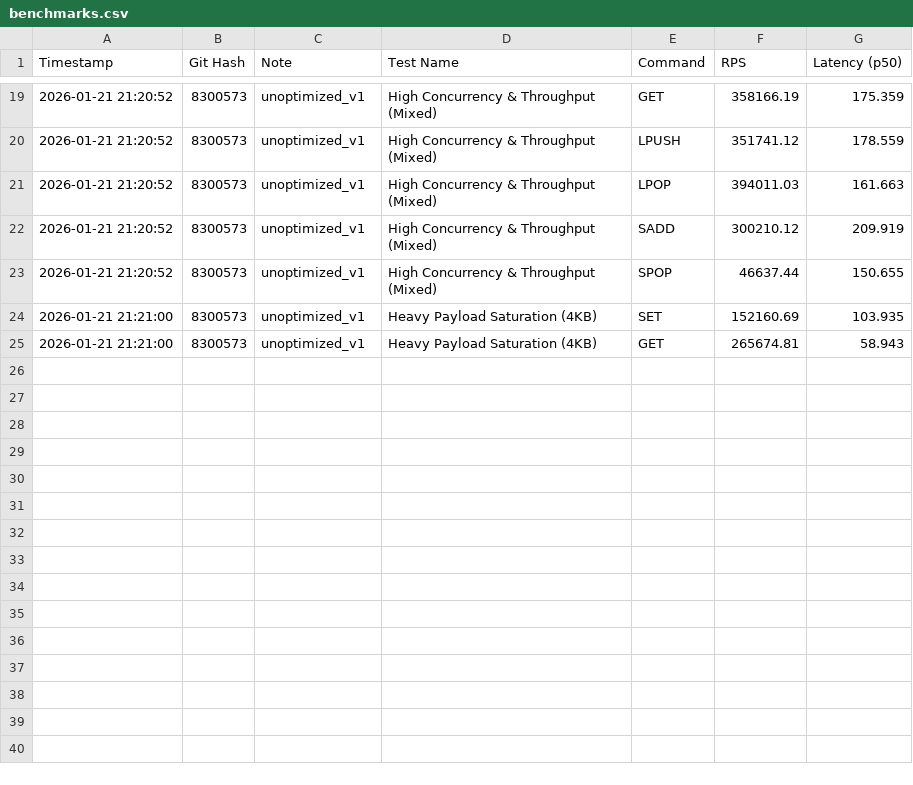
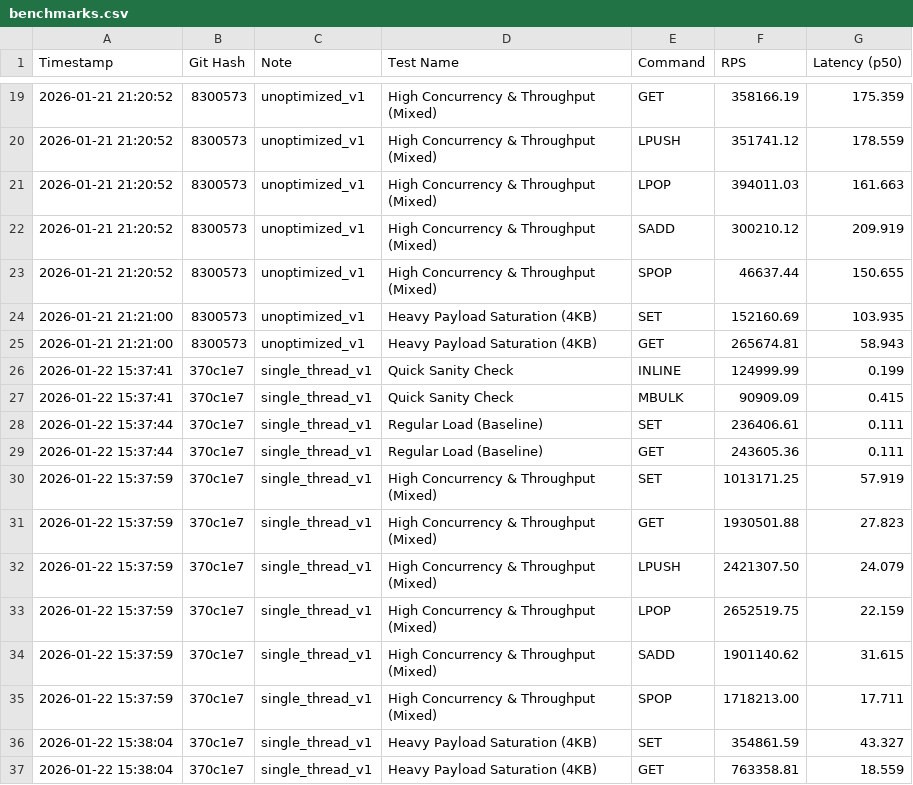
Before and after one commit to yskim308/rustis, a CSV file: benchmarks.csv, drawn as a sheet; only a part is shown, gaps mark what is left out.

Commit message:
benchmark bytes refactor and update readme with results

```diff
--- a/benchmarks.csv
+++ b/benchmarks.csv
@@ -25 +25,13 @@ Timestamp,Git Hash,Note,Test Name,Command,RPS,Latency (p50)
 2026-01-21 21:21:00,8300573,unoptimized_v1,Heavy Payload Saturation (4KB),GET,265674.81,58.943
+2026-01-22 15:37:41,370c1e7,single_thread_v1,Quick Sanity Check,INLINE,124999.99,0.199
+2026-01-22 15:37:41,370c1e7,single_thread_v1,Quick Sanity Check,MBULK,90909.09,0.415
+2026-01-22 15:37:44,370c1e7,single_thread_v1,Regular Load (Baseline),SET,236406.61,0.111
+2026-01-22 15:37:44,370c1e7,single_thread_v1,Regular Load (Baseline),GET,243605.36,0.111
+2026-01-22 15:37:59,370c1e7,single_thread_v1,High Concurrency & Throughput (Mixed),SET,1013171.25,57.919
+2026-01-22 15:37:59,370c1e7,single_thread_v1,High Concurrency & Throughput (Mixed),GET,1930501.88,27.823
+2026-01-22 15:37:59,370c1e7,single_thread_v1,High Concurrency & Throughput (Mixed),LPUSH,2421307.50,24.079
+2026-01-22 15:37:59,370c1e7,single_thread_v1,High Concurrency & Throughput (Mixed),LPOP,2652519.75,22.159
+2026-01-22 15:37:59,370c1e7,single_thread_v1,High Concurrency & Throughput (Mixed),SADD,1901140.62,31.615
+2026-01-22 15:37:59,370c1e7,single_thread_v1,High Concurrency & Throughput (Mixed),SPOP,1718213.00,17.711
+2026-01-22 15:38:04,370c1e7,single_thread_v1,Heavy Payload Saturation (4KB),SET,354861.59,43.327
+2026-01-22 15:38:04,370c1e7,single_thread_v1,Heavy Payload Saturation (4KB),GET,763358.81,18.559
```
Also changed, not shown: 1 other file.
